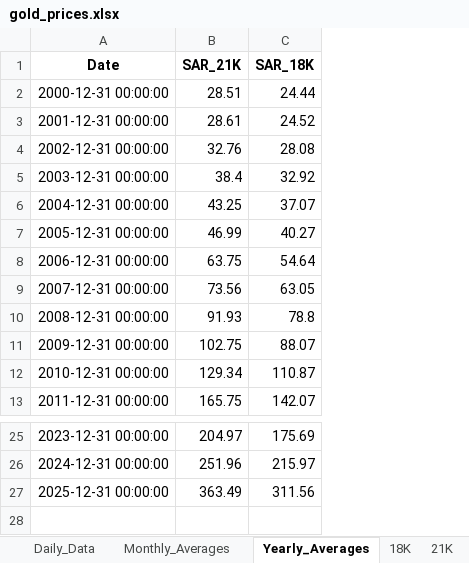
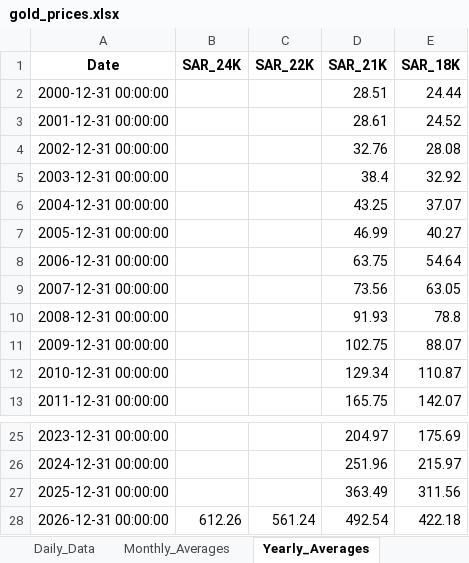
Before and after one commit to SRCantona/Gold-Price-Analytics, an Excel workbook: data/gold_prices.xlsx, sheet Yearly_Averages, drawn as a sheet; only a part is shown, gaps mark what is left out; values as stored, in another font and other column widths than the file's, no borders; the diff names each change by its address in the sheet, - before the commit and + after, or states it on an @@ line.

```diff
--- a/data/gold_prices.xlsx (sheet Yearly_Averages)
+++ b/data/gold_prices.xlsx (sheet Yearly_Averages)
-sheet tab: 18K
-sheet tab: 21K
+column B (SAR_24K), empty
+column C (SAR_22K), empty
+row 28: 2026-12-31 00:00:00 | 612.26 | 561.24 | 492.54 | 422.18
```
Also changed, not shown: sheet Daily_Data, sheet Monthly_Averages, other sheet tabs.
